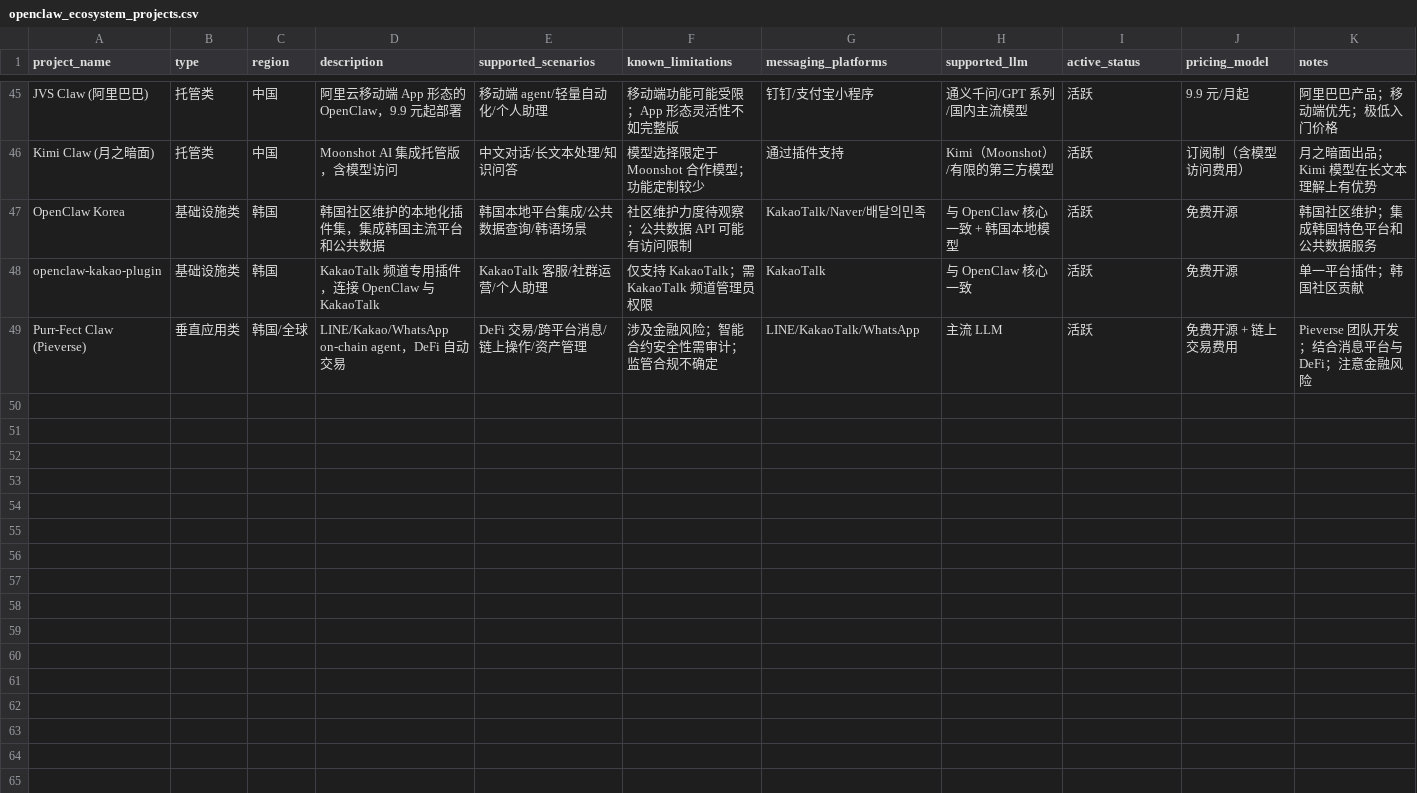
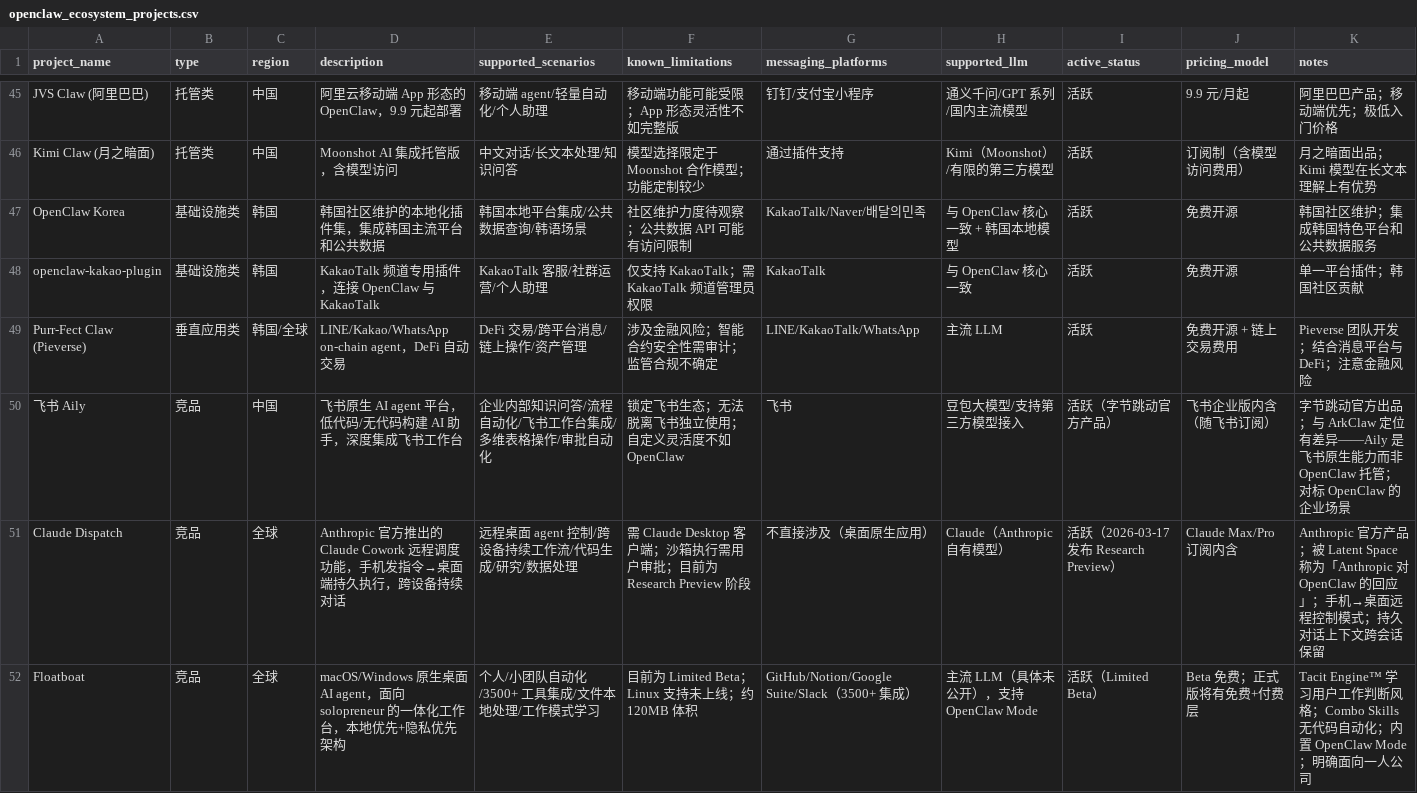
Before and after one commit to lesley4373/openclaw-pre-launch-research, a CSV file: 基础数据/openclaw_ecosystem_projects.csv, drawn as a sheet; only a part is shown, gaps mark what is left out; the diff covers the shown part only.

```diff
--- a/基础数据/openclaw_ecosystem_projects.csv
+++ b/基础数据/openclaw_ecosystem_projects.csv
@@ -49 +49,4 @@ openclaw-kakao-plugin,基础设施类,韩国,KakaoTalk 频道专用插件，连
 Purr-Fect Claw (Pieverse),垂直应用类,韩国/全球,LINE/Kakao/WhatsApp on-chain agent，DeFi 自动交易,DeFi 交易/跨平台消息/链上操作/资产管理,涉及金融风险；智能合约安全性需审计；监管合规不确定,LINE/KakaoTalk/WhatsApp,主流 LLM,活跃,免费开源 + 链上交易费用,Pieverse 团队开发；结合消息平台与 DeFi；注意金融风险
+飞书 Aily,竞品,中国,飞书原生 AI agent 平台，低代码/无代码构建 AI 助手，深度集成飞书工作台,企业内部知识问答/流程自动化/飞书工作台集成/多维表格操作/审批自动化,锁定飞书生态；无法脱离飞书独立使用；自定义灵活度不如 OpenClaw,飞书,豆包大模型/支持第三方模型接入,活跃（字节跳动官方产品）,飞书企业版内含（随飞书订阅）,字节跳动官方出品；与 ArkClaw 定位有差异——Aily 是飞书原生能力而非 OpenClaw 托管；对标 OpenClaw 的企业场景
+Claude Dispatch,竞品,全球,Anthropic 官方推出的 Claude Cowork 远程调度功能，手机发指令→桌面端持久执行，跨设备持续对话,远程桌面 agent 控制/跨设备持续工作流/代码生成/研究/数据处理,需 Claude Desktop 客户端；沙箱执行需用户审批；目前为 Research Preview 阶段,不直接涉及（桌面原生应用）,Claude（Anthropic 自有模型）,活跃（2026-03-17 发布 Research Preview）,Claude Max/Pro 订阅内含,Anthropic 官方产品；被 Latent Space 称为「Anthropic 对 OpenClaw 的回应」；手机→桌面远程控制模式；持久对话上下文跨会话保留
+Floatboat,竞品,全球,macOS/Windows 原生桌面 AI agent，面向 solopreneur 的一体化工作台，本地优先+隐私优先架构,个人/小团队自动化/3500+ 工具集成/文件本地处理/工作模式学习,目前为 Limited Beta；Linux 支持未上线；约 120MB 体积,GitHub/Notion/Google Suite/Slack（3500+ 集成）,主流 LLM（具体未公开），支持 OpenClaw Mode,活跃（Limited Beta）,Beta 免费；正式版将有免费+付费层,Tacit Engine™ 学习用户工作判断风格；Combo Skills 无代码自动化；内置 OpenClaw Mode；明确面向一人公司
```
Also changed, not shown: 3 added rows elsewhere in this file.
